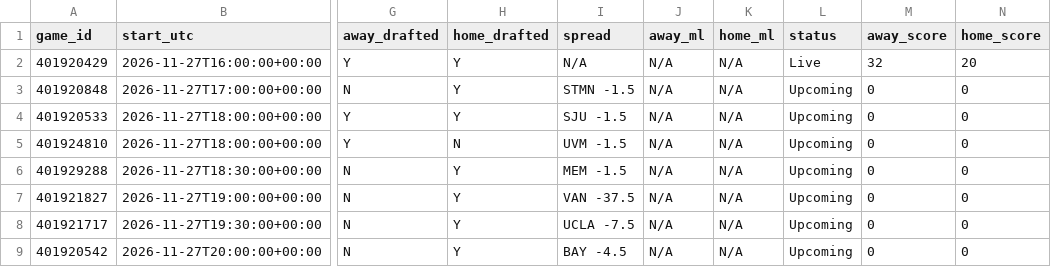
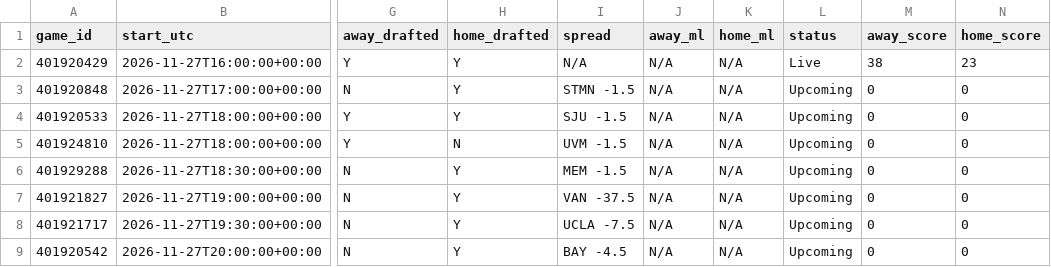
Before and after one commit to tmassa1/cbb-draft-league, a CSV file: data/upcoming_games.csv, drawn as a sheet; only a part is shown, gaps mark what is left out; the diff names each change by its address in the sheet, - before the commit and + after, or states it on an @@ line.

```diff
--- a/data/upcoming_games.csv
+++ b/data/upcoming_games.csv
-M2 (away_score): 32
+M2 (away_score): 38
-N2 (home_score): 20
+N2 (home_score): 23
```
